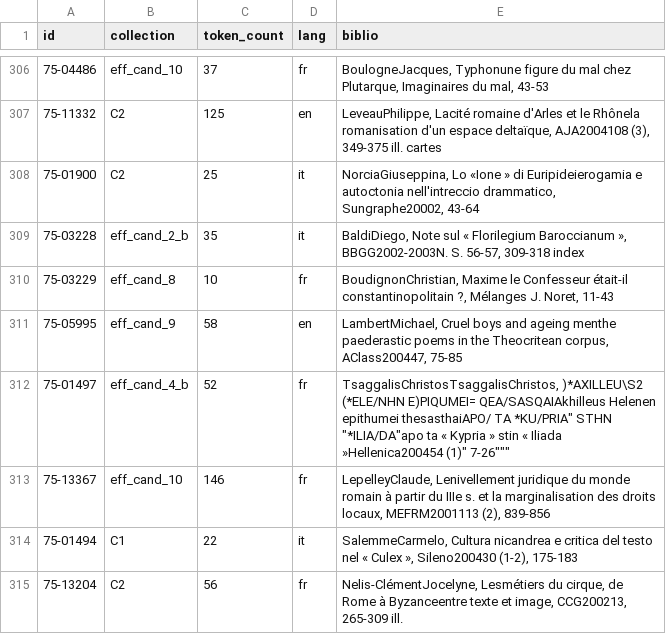
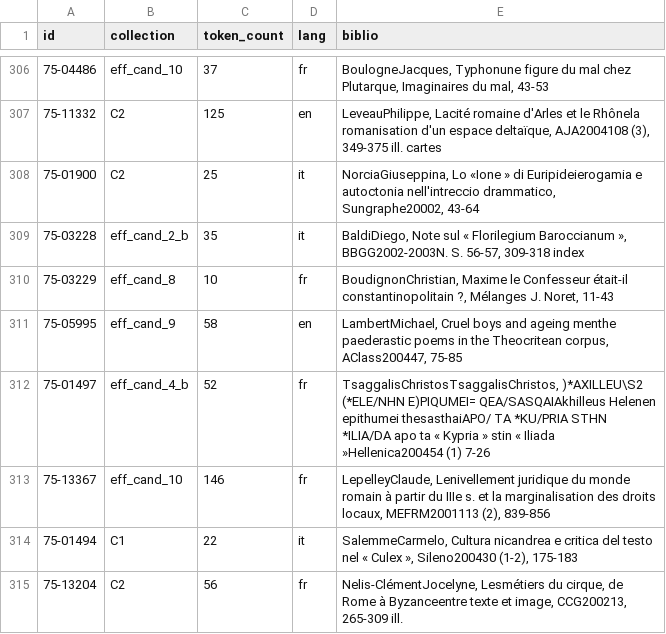
Before and after one commit to mromanello/APh_Corpus, a TSV file: catalog.tsv, drawn as a sheet; only a part is shown, gaps mark what is left out.

Commit message:
manually fixed error in tsv file

```diff
--- a/catalog.tsv
+++ b/catalog.tsv
@@ -311,3 +311,3 @@ id	collection	token_count	lang	biblio
 75-05995	eff_cand_9	58	en	LambertMichael, Cruel boys and ageing menthe paederastic poems in the Theocritean corpus, AClass200447, 75-85
-75-01497	eff_cand_4_b	52	fr	"TsaggalisChristosTsaggalisChristos, )*AXILLEU\S2 (*ELE/NHN E)PIQUMEI= QEA/SASQAIAkhilleus Helenen epithumei thesasthaiAPO/ TA *KU/PRIA"" STHN ""*ILIA/DA""apo ta « Kypria » stin « Iliada »"Hellenica200454 (1)" 7-26"""
+75-01497	eff_cand_4_b	52	fr	"TsaggalisChristosTsaggalisChristos, )*AXILLEU\S2 (*ELE/NHN E)PIQUMEI= QEA/SASQAIAkhilleus Helenen epithumei thesasthaiAPO/ TA *KU/PRIA STHN *ILIA/DA apo ta « Kypria » stin « Iliada »"Hellenica200454 (1) 7-26
 75-13367	eff_cand_10	146	fr	LepelleyClaude, Lenivellement juridique du monde romain à partir du IIIe s. et la marginalisation des droits locaux, MEFRM2001113 (2), 839-856
```
